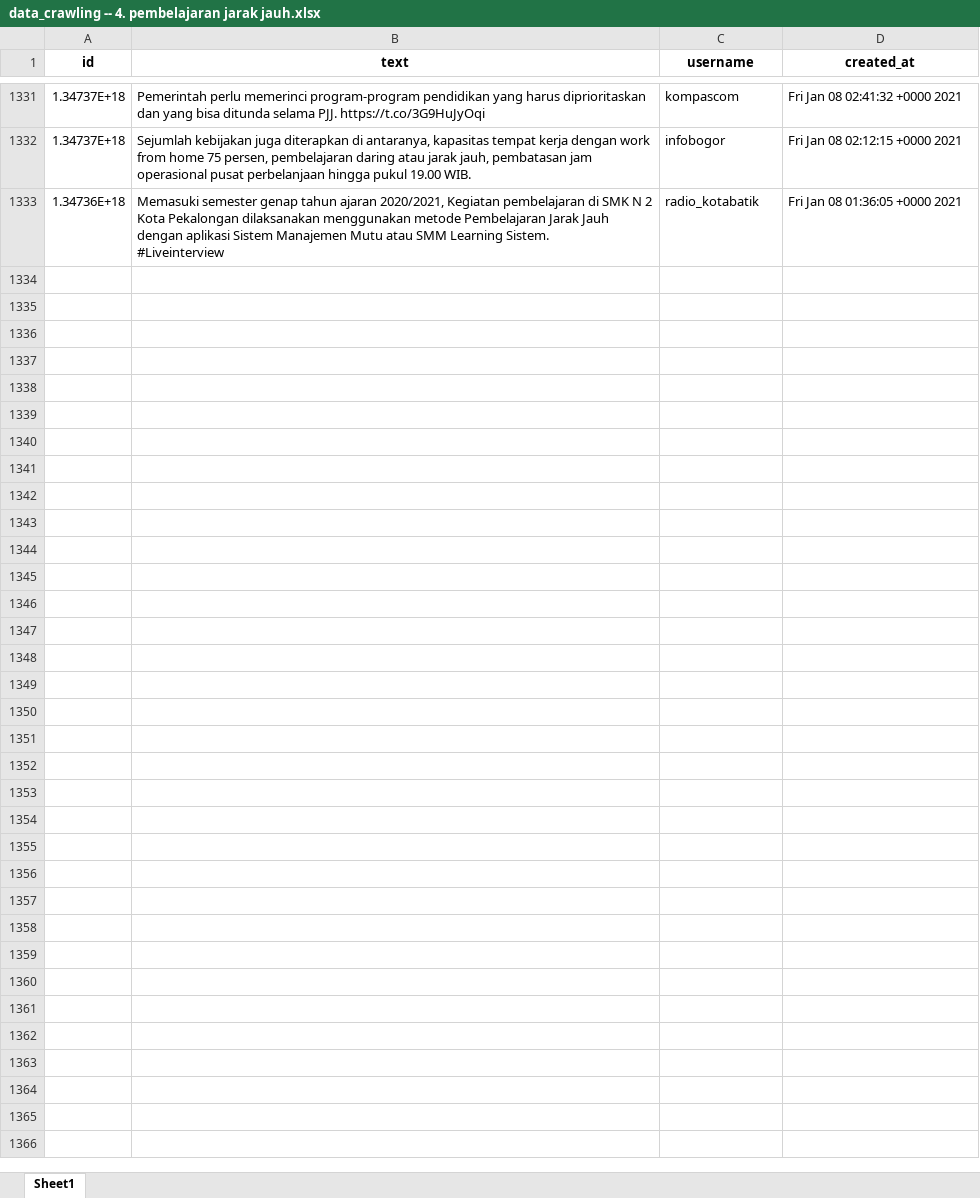
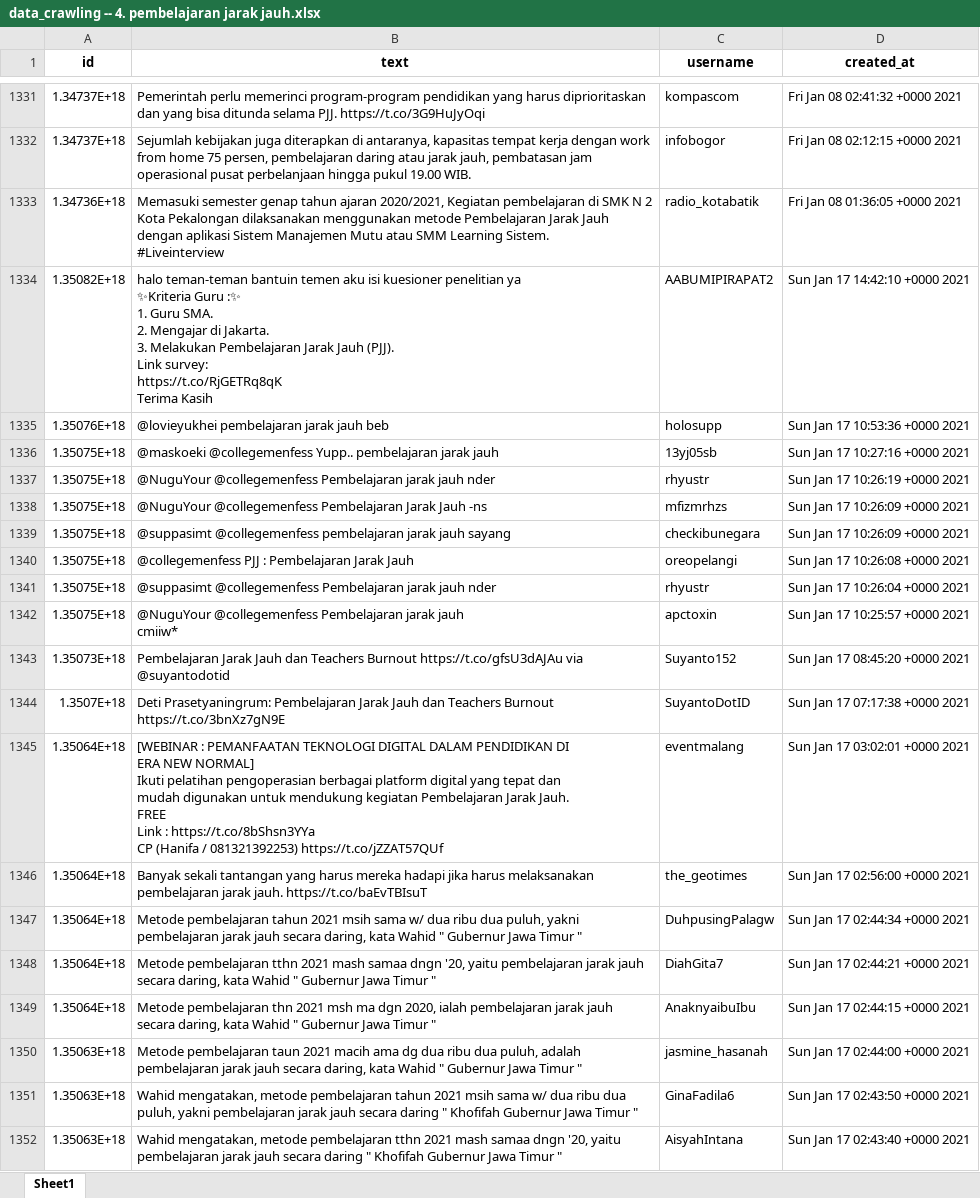
Before and after one commit to muspriandi/TextMining-SentimentAnalysis, an Excel workbook: application/static/excel_data/data_crawling -- 4. pembelajaran jarak jauh.xlsx, sheet Sheet1, drawn as a sheet; only a part is shown, gaps mark what is left out; values as stored, in another font and other column widths than the file's, no borders; ↵ is a line break in a cell; the diff covers the shown part only; the diff names each change by its address in the sheet, - before the commit and + after, or states it on an @@ line.

```diff
--- a/application/static/excel_data/data_crawling -- 4. pembelajaran jarak jauh.xlsx (sheet Sheet1)
+++ b/application/static/excel_data/data_crawling -- 4. pembelajaran jarak jauh.xlsx (sheet Sheet1)
+row 1334: 1.35082E+18 | halo teman-teman bantuin temen aku isi kuesioner penelitian ya ↵ ✨Kriteria Guru :✨ ↵ 1. Guru SMA. ↵ 2. Mengajar di Jakarta. ↵ 3. Melakukan Pembelajaran Jarak Jauh (PJJ). ↵ Link survey: ↵ https://t.co/RjGETRq8qK ↵ Terima Kasih | AABUMIPIRAPAT2 | Sun Jan 17 14:42:10 +0000 2021
+row 1335: 1.35076E+18 | @lovieyukhei pembelajaran jarak jauh beb | holosupp | Sun Jan 17 10:53:36 +0000 2021
+row 1336: 1.35075E+18 | @maskoeki @collegemenfess Yupp.. pembelajaran jarak jauh | 13yj05sb | Sun Jan 17 10:27:16 +0000 2021
+row 1337: 1.35075E+18 | @NuguYour @collegemenfess Pembelajaran jarak jauh nder | rhyustr | Sun Jan 17 10:26:19 +0000 2021
+row 1338: 1.35075E+18 | @NuguYour @collegemenfess Pembelajaran Jarak Jauh -ns | mfizmrhzs | Sun Jan 17 10:26:09 +0000 2021
+row 1339: 1.35075E+18 | @suppasimt @collegemenfess pembelajaran jarak jauh sayang | checkibunegara | Sun Jan 17 10:26:09 +0000 2021
+row 1340: 1.35075E+18 | @collegemenfess PJJ : Pembelajaran Jarak Jauh | oreopelangi | Sun Jan 17 10:26:08 +0000 2021
+row 1341: 1.35075E+18 | @suppasimt @collegemenfess Pembelajaran jarak jauh nder | rhyustr | Sun Jan 17 10:26:04 +0000 2021
+row 1342: 1.35075E+18 | @NuguYour @collegemenfess Pembelajaran jarak jauh ↵ cmiiw* | apctoxin | Sun Jan 17 10:25:57 +0000 2021
+row 1343: 1.35073E+18 | Pembelajaran Jarak Jauh dan Teachers Burnout https://t.co/gfsU3dAJAu via @suyantodotid | Suyanto152 | Sun Jan 17 08:45:20 +0000 2021
+row 1344: 1.3507E+18 | Deti Prasetyaningrum: Pembelajaran Jarak Jauh dan Teachers Burnout https://t.co/3bnXz7gN9E | SuyantoDotID | Sun Jan 17 07:17:38 +0000 2021
+row 1345: 1.35064E+18 | [WEBINAR : PEMANFAATAN TEKNOLOGI DIGITAL DALAM PENDIDIKAN DI ↵ ERA NEW NORMAL] ↵ Ikuti pelatihan pengoperasian berbagai platform digital yang tepat dan ↵ mudah digunakan untuk mendukung kegiatan Pembelajaran Jarak Jauh. ↵ FREE ↵ Link : https://t.co/8bShsn3YYa ↵ CP (Hanifa / 081321392253) https://t.co/jZZAT57QUf | eventmalang | Sun Jan 17 03:02:01 +0000 2021
+row 1346: 1.35064E+18 | Banyak sekali tantangan yang harus mereka hadapi jika harus melaksanakan pembelajaran jarak jauh. https://t.co/baEvTBIsuT | the_geotimes | Sun Jan 17 02:56:00 +0000 2021
+row 1347: 1.35064E+18 | Metode pembelajaran tahun 2021 msih sama w/ dua ribu dua puluh, yakni pembelajaran jarak jauh secara daring, kata Wahid " Gubernur Jawa Timur " | DuhpusingPalagw | Sun Jan 17 02:44:34 +0000 2021
+row 1348: 1.35064E+18 | Metode pembelajaran tthn 2021 mash samaa dngn '20, yaitu pembelajaran jarak jauh secara daring, kata Wahid " Gubernur Jawa Timur " | DiahGita7 | Sun Jan 17 02:44:21 +0000 2021
+row 1349: 1.35064E+18 | Metode pembelajaran thn 2021 msh ma dgn 2020, ialah pembelajaran jarak jauh secara daring, kata Wahid " Gubernur Jawa Timur " | AnaknyaibuIbu | Sun Jan 17 02:44:15 +0000 2021
+row 1350: 1.35063E+18 | Metode pembelajaran taun 2021 macih ama dg dua ribu dua puluh, adalah pembelajaran jarak jauh secara daring, kata Wahid " Gubernur Jawa Timur " | jasmine_hasanah | Sun Jan 17 02:44:00 +0000 2021
+row 1351: 1.35063E+18 | Wahid mengatakan, metode pembelajaran tahun 2021 msih sama w/ dua ribu dua puluh, yakni pembelajaran jarak jauh secara daring " Khofifah Gubernur Jawa Timur " | GinaFadila6 | Sun Jan 17 02:43:50 +0000 2021
+row 1352: 1.35063E+18 | Wahid mengatakan, metode pembelajaran tthn 2021 mash samaa dngn '20, yaitu pembelajaran jarak jauh secara daring " Khofifah Gubernur Jawa Timur " | AisyahIntana | Sun Jan 17 02:43:40 +0000 2021
```
Also changed, not shown: 175 added rows elsewhere in this sheet, application/static/excel_data/data_crawling -- 1. #belajaronline.xlsx, application/static/excel_data/data_crawling -- 2. #belajardarirumah.xlsx, 8 other files.
